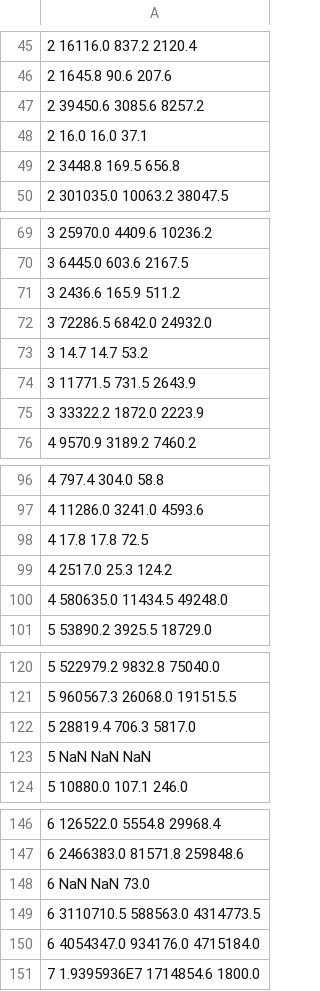
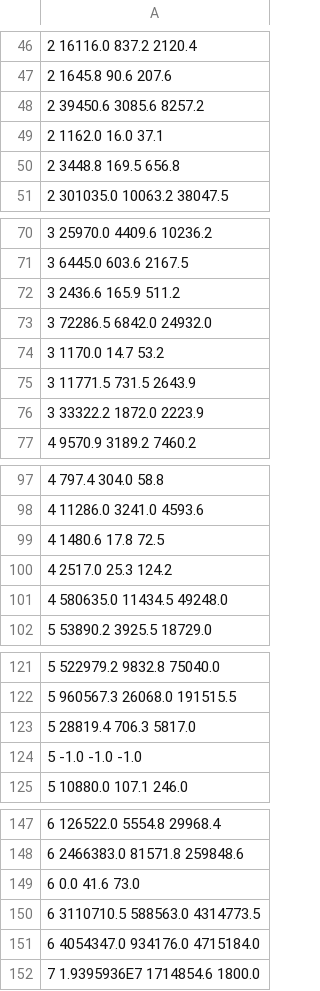
Before and after one commit to stefanos1316/Rosetta_Code_Research_MSR, a CSV file: Reports/statistics_data/dataForPlotting_without_Logarithmic_Function.csv, drawn as a sheet; only a part is shown, gaps mark what is left out; the diff covers the shown part only.

```diff
--- a/Reports/statistics_data/dataForPlotting_without_Logarithmic_Function.csv
+++ b/Reports/statistics_data/dataForPlotting_without_Logarithmic_Function.csv
@@ -47,3 +48,3 @@
 2 39450.6 3085.6 8257.2
-2 16.0 16.0 37.1
+2 1162.0 16.0 37.1
 2 3448.8 169.5 656.8
@@ -72,3 +73,3 @@
 3 72286.5 6842.0 24932.0
-3 14.7 14.7 53.2
+3 1170.0 14.7 53.2
 3 11771.5 731.5 2643.9
@@ -97,3 +98,3 @@
 4 11286.0 3241.0 4593.6
-4 17.8 17.8 72.5
+4 1480.6 17.8 72.5
 4 2517.0 25.3 124.2
@@ -122,3 +123,3 @@
 5 28819.4 706.3 5817.0
-5 NaN NaN NaN
+5 -1.0 -1.0 -1.0
 5 10880.0 107.1 246.0
@@ -147,3 +148,3 @@
 6 2466383.0 81571.8 259848.6
-6 NaN NaN 73.0
+6 0.0 41.6 73.0
 6 3110710.5 588563.0 4314773.5
```
Also changed, not shown: 1 added row and 30 edited cells elsewhere in this file, Reports/statistics_data/dataForPlotting_with_Logarithmic_Function.csv, 58 other files.
